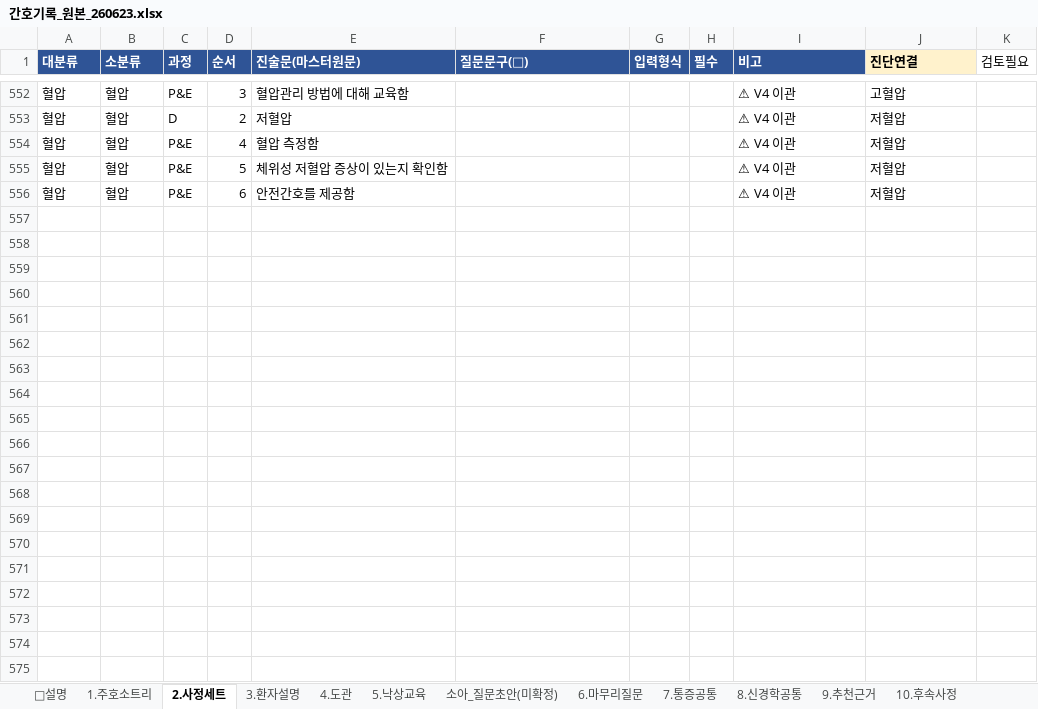
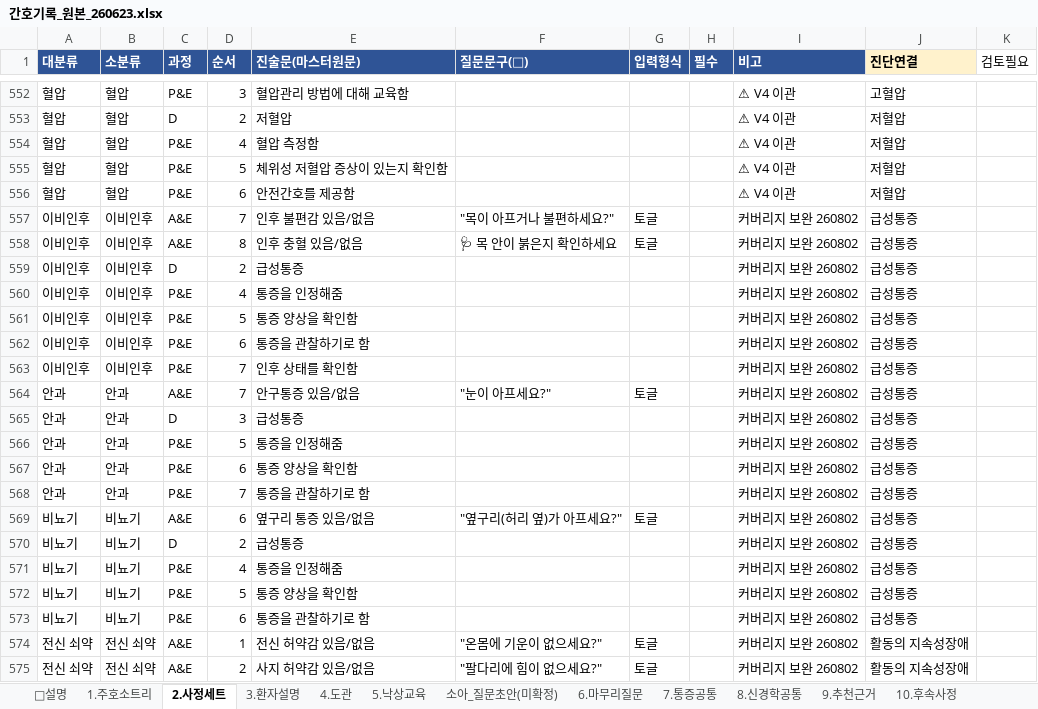
Before and after one commit to chipsjr0614/NFH_New, an Excel workbook: 3_서비스/NFH간호기록/data/간호기록_원본_260623.xlsx, sheet 2.사정세트, drawn as a sheet; only a part is shown, gaps mark what is left out; values as stored, in another font and other column widths than the file's, no borders; the diff covers the shown part only; the diff names each change by its address in the sheet, - before the commit and + after, or states it on an @@ line.

```diff
--- a/3_서비스/NFH간호기록/data/간호기록_원본_260623.xlsx (sheet 2.사정세트)
+++ b/3_서비스/NFH간호기록/data/간호기록_원본_260623.xlsx (sheet 2.사정세트)
+row 557: 이비인후 | 이비인후 | A&E | 7 | 인후 불편감 있음/없음 | "목이 아프거나 불편하세요?" | 토글 |  | 커버리지 보완 260802 | 급성통증
+row 558: 이비인후 | 이비인후 | A&E | 8 | 인후 충혈 있음/없음 | 🩺 목 안이 붉은지 확인하세요 | 토글 |  | 커버리지 보완 260802 | 급성통증
+row 559: 이비인후 | 이비인후 | D | 2 | 급성통증 |  |  |  | 커버리지 보완 260802 | 급성통증
+row 560: 이비인후 | 이비인후 | P&E | 4 | 통증을 인정해줌 |  |  |  | 커버리지 보완 260802 | 급성통증
+row 561: 이비인후 | 이비인후 | P&E | 5 | 통증 양상을 확인함 |  |  |  | 커버리지 보완 260802 | 급성통증
+row 562: 이비인후 | 이비인후 | P&E | 6 | 통증을 관찰하기로 함 |  |  |  | 커버리지 보완 260802 | 급성통증
+row 563: 이비인후 | 이비인후 | P&E | 7 | 인후 상태를 확인함 |  |  |  | 커버리지 보완 260802 | 급성통증
+row 564: 안과 | 안과 | A&E | 7 | 안구통증 있음/없음 | "눈이 아프세요?" | 토글 |  | 커버리지 보완 260802 | 급성통증
+row 565: 안과 | 안과 | D | 3 | 급성통증 |  |  |  | 커버리지 보완 260802 | 급성통증
+row 566: 안과 | 안과 | P&E | 5 | 통증을 인정해줌 |  |  |  | 커버리지 보완 260802 | 급성통증
+row 567: 안과 | 안과 | P&E | 6 | 통증 양상을 확인함 |  |  |  | 커버리지 보완 260802 | 급성통증
+row 568: 안과 | 안과 | P&E | 7 | 통증을 관찰하기로 함 |  |  |  | 커버리지 보완 260802 | 급성통증
+row 569: 비뇨기 | 비뇨기 | A&E | 6 | 옆구리 통증 있음/없음 | "옆구리(허리 옆)가 아프세요?" | 토글 |  | 커버리지 보완 260802 | 급성통증
+row 570: 비뇨기 | 비뇨기 | D | 2 | 급성통증 |  |  |  | 커버리지 보완 260802 | 급성통증
+row 571: 비뇨기 | 비뇨기 | P&E | 4 | 통증을 인정해줌 |  |  |  | 커버리지 보완 260802 | 급성통증
+row 572: 비뇨기 | 비뇨기 | P&E | 5 | 통증 양상을 확인함 |  |  |  | 커버리지 보완 260802 | 급성통증
+row 573: 비뇨기 | 비뇨기 | P&E | 6 | 통증을 관찰하기로 함 |  |  |  | 커버리지 보완 260802 | 급성통증
+row 574: 전신 쇠약 | 전신 쇠약 | A&E | 1 | 전신 허약감 있음/없음 | "온몸에 기운이 없으세요?" | 토글 |  | 커버리지 보완 260802 | 활동의 지속성장애
+row 575: 전신 쇠약 | 전신 쇠약 | A&E | 2 | 사지 허약감 있음/없음 | "팔다리에 힘이 없으세요?" | 토글 |  | 커버리지 보완 260802 | 활동의 지속성장애
```
Also changed, not shown: 36 added rows elsewhere in this sheet, sheet 1.주호소트리, 6 other files.
